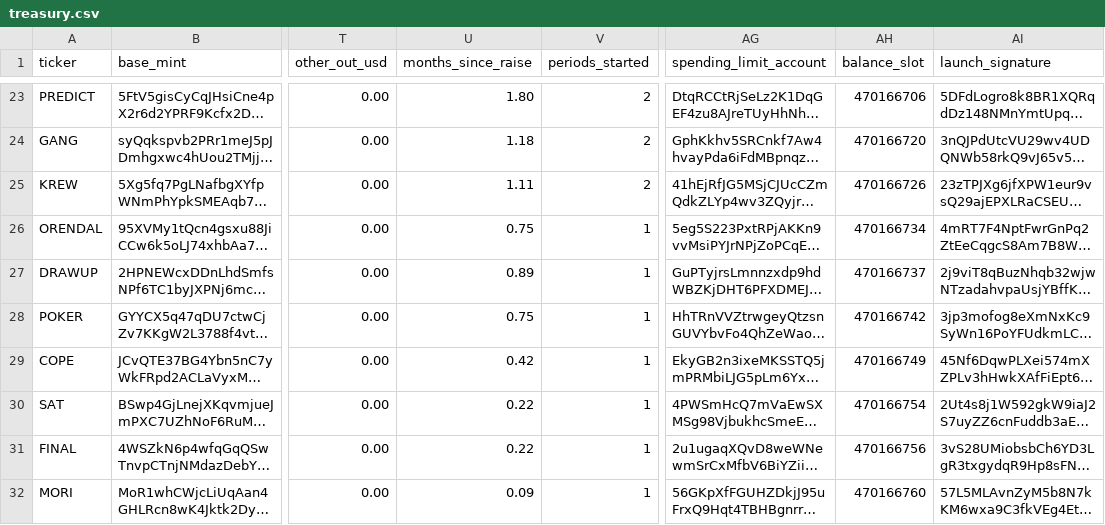
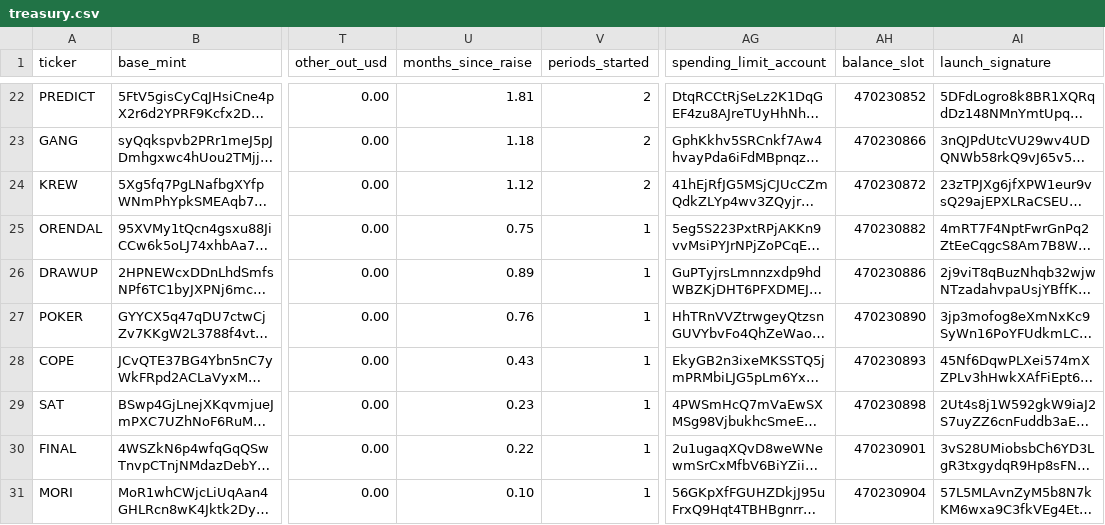
Before and after one commit to nikolaskahris-png/raise-tracker, a CSV file: data/treasury.csv, drawn as a sheet; only a part is shown, gaps mark what is left out; long unchanged cells end in …; addresses are those after the commit; the diff covers the shown part only; the diff names each change by its address in the sheet, - before the commit and + after, or states it on an @@ line.

```diff
--- a/data/treasury.csv
+++ b/data/treasury.csv
-U22 (months_since_raise): 1.80
+U22 (months_since_raise): 1.81
-AH22 (balance_slot): 470166706
+AH22 (balance_slot): 470230852
-AH23 (balance_slot): 470166720
+AH23 (balance_slot): 470230866
-U24 (months_since_raise): 1.11
+U24 (months_since_raise): 1.12
-AH24 (balance_slot): 470166726
+AH24 (balance_slot): 470230872
-AH25 (balance_slot): 470166734
+AH25 (balance_slot): 470230882
-AH26 (balance_slot): 470166737
+AH26 (balance_slot): 470230886
-U27 (months_since_raise): 0.75
+U27 (months_since_raise): 0.76
-AH27 (balance_slot): 470166742
+AH27 (balance_slot): 470230890
-U28 (months_since_raise): 0.42
+U28 (months_since_raise): 0.43
-AH28 (balance_slot): 470166749
+AH28 (balance_slot): 470230893
-U29 (months_since_raise): 0.22
+U29 (months_since_raise): 0.23
-AH29 (balance_slot): 470166754
+AH29 (balance_slot): 470230898
-AH30 (balance_slot): 470166756
+AH30 (balance_slot): 470230901
-U31 (months_since_raise): 0.09
+U31 (months_since_raise): 0.10
-AH31 (balance_slot): 470166760
+AH31 (balance_slot): 470230904
```
Also changed, not shown: 1 removed row and 32 edited cells elsewhere in this file, data/raises.csv, data/treasury-flows.csv, 3 other files.
